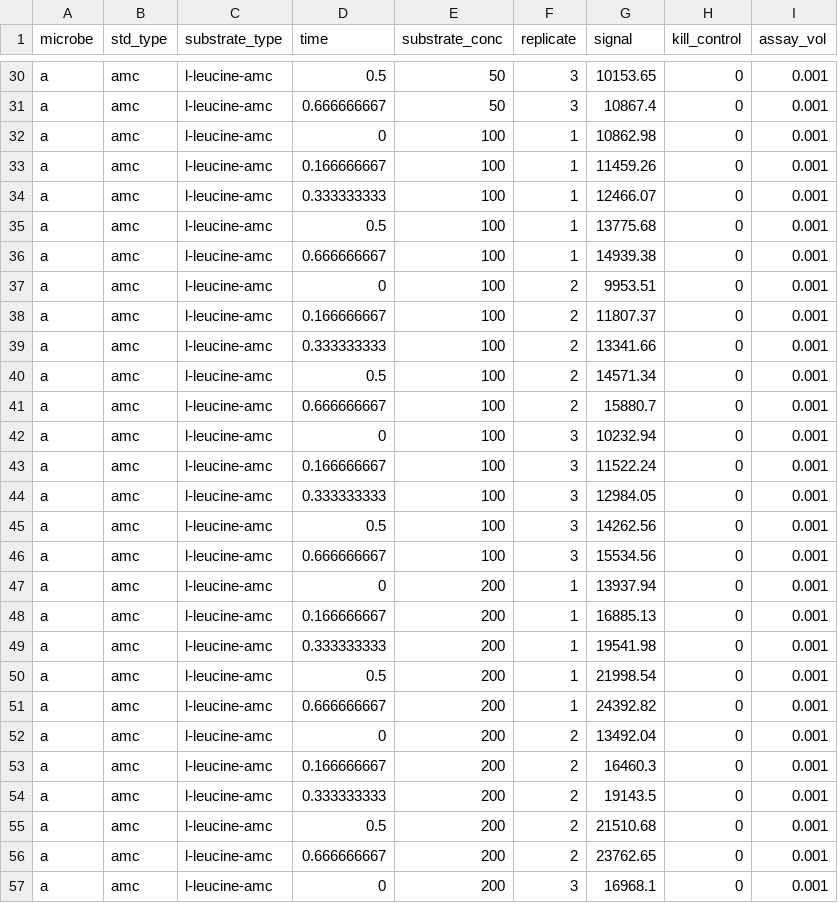
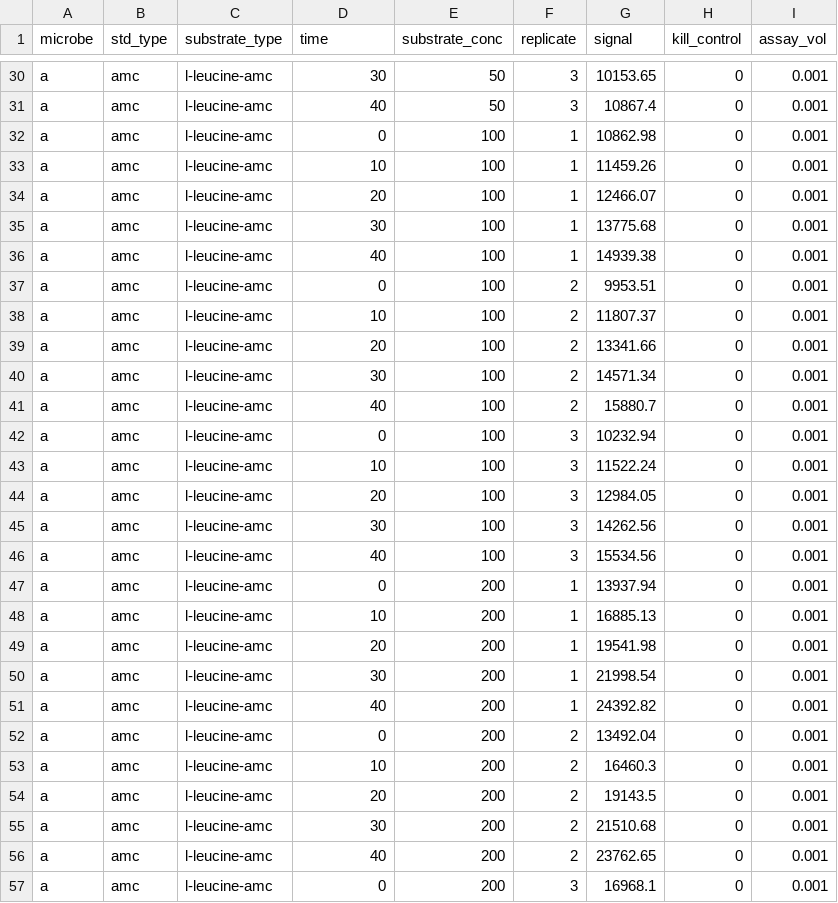
Before and after one commit to ccook/ezmmek, a CSV file: data/ec_leu_saturation_curve_10142019.csv, drawn as a sheet; only a part is shown, gaps mark what is left out; the diff covers the shown part only; the diff names each change by its address in the sheet, - before the commit and + after, or states it on an @@ line.

```diff
--- a/data/ec_leu_saturation_curve_10142019.csv
+++ b/data/ec_leu_saturation_curve_10142019.csv
-D30 (time): 0.5
+D30 (time): 30
-D31 (time): 0.666666667
+D31 (time): 40
-D33 (time): 0.166666667
+D33 (time): 10
-D34 (time): 0.333333333
+D34 (time): 20
-D35 (time): 0.5
+D35 (time): 30
-D36 (time): 0.666666667
+D36 (time): 40
-D38 (time): 0.166666667
+D38 (time): 10
-D39 (time): 0.333333333
+D39 (time): 20
-D40 (time): 0.5
+D40 (time): 30
-D41 (time): 0.666666667
+D41 (time): 40
-D43 (time): 0.166666667
+D43 (time): 10
-D44 (time): 0.333333333
+D44 (time): 20
-D45 (time): 0.5
+D45 (time): 30
-D46 (time): 0.666666667
+D46 (time): 40
-D48 (time): 0.166666667
+D48 (time): 10
-D49 (time): 0.333333333
+D49 (time): 20
-D50 (time): 0.5
+D50 (time): 30
-D51 (time): 0.666666667
+D51 (time): 40
-D53 (time): 0.166666667
+D53 (time): 10
-D54 (time): 0.333333333
+D54 (time): 20
-D55 (time): 0.5
+D55 (time): 30
-D56 (time): 0.666666667
+D56 (time): 40
```
Also changed, not shown: 50 edited cells elsewhere in this file, data/lr_leu_sat_10042019.csv, data/sphin_leu_saturation_curve_10172019.csv, 49 other files.
